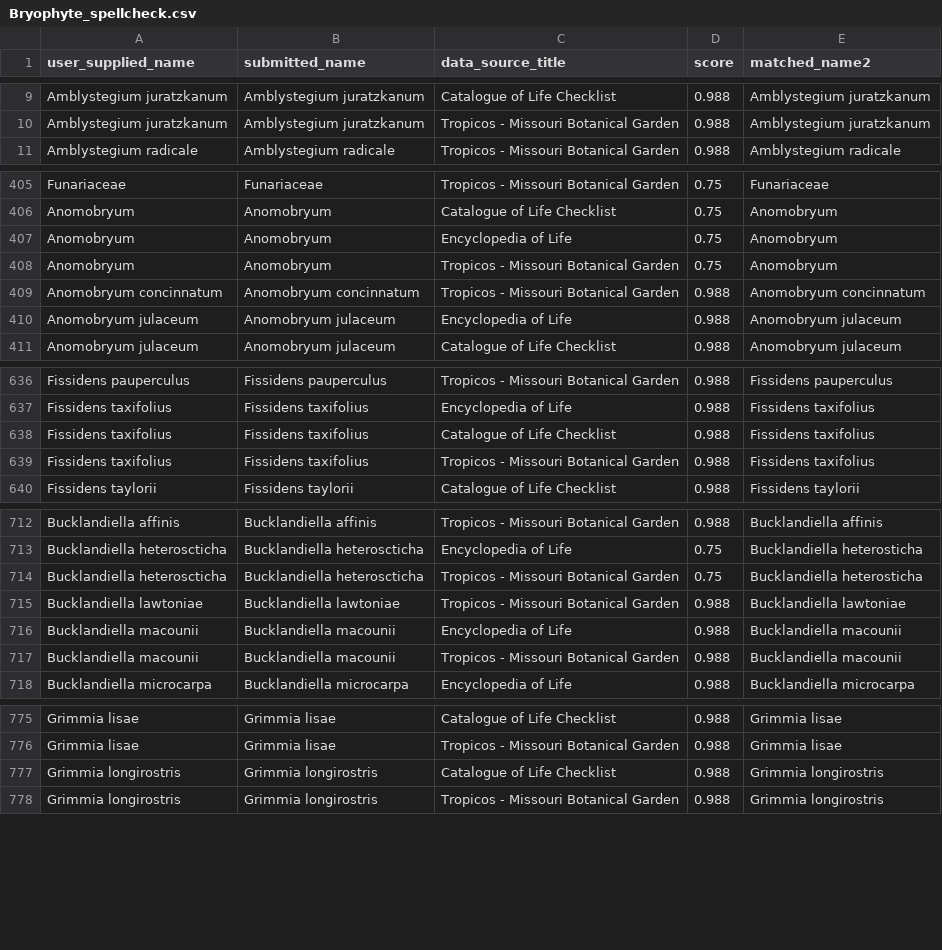
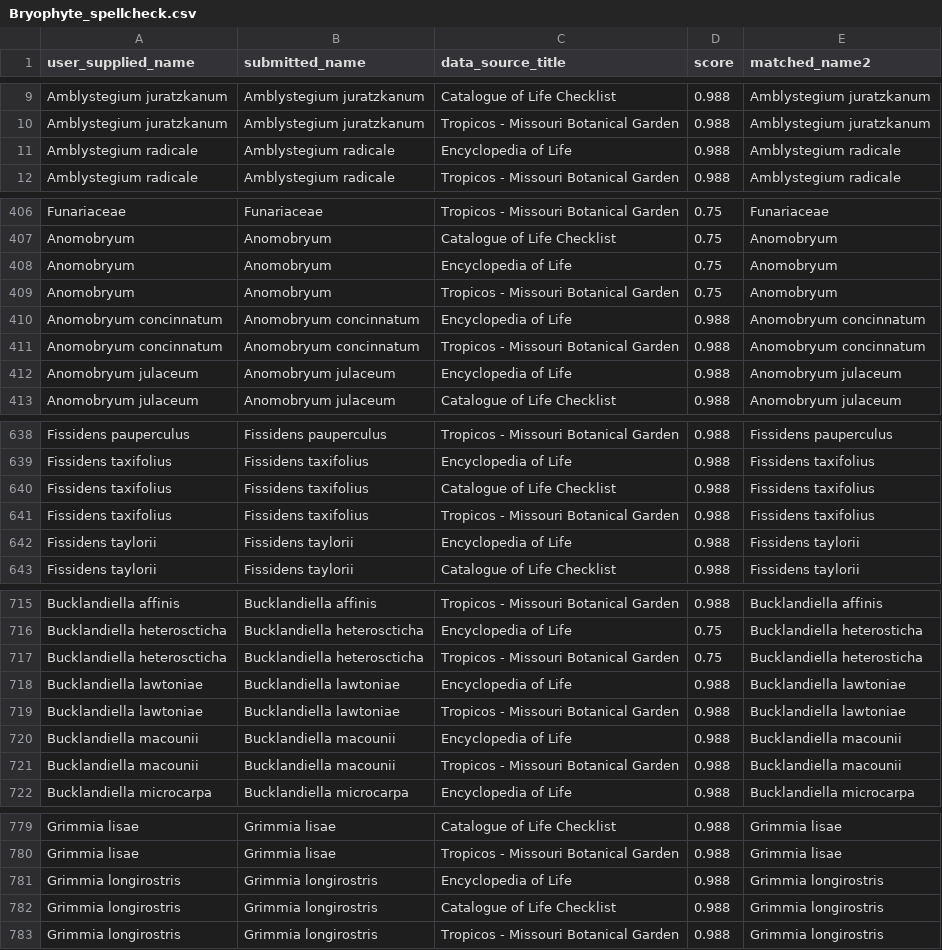
Before and after one commit to raphaelmazor/DryRiver_STEs, a CSV file: Outputs/Bryophyte_spellcheck.csv, drawn as a sheet; only a part is shown, gaps mark what is left out; the diff covers the shown part only.

```diff
--- a/Outputs/Bryophyte_spellcheck.csv
+++ b/Outputs/Bryophyte_spellcheck.csv
@@ -10,2 +10,3 @@ Amblystegium juratzkanum,Amblystegium juratzkanum,Catalogue of Life Checklist,0.
 Amblystegium juratzkanum,Amblystegium juratzkanum,Tropicos - Missouri Botanical Garden,0.988,Amblystegium juratzkanum
+Amblystegium radicale,Amblystegium radicale,Encyclopedia of Life,0.988,Amblystegium radicale
 Amblystegium radicale,Amblystegium radicale,Tropicos - Missouri Botanical Garden,0.988,Amblystegium radicale
@@ -408,2 +409,3 @@ Anomobryum,Anomobryum,Encyclopedia of Life,0.75,Anomobryum
 Anomobryum,Anomobryum,Tropicos - Missouri Botanical Garden,0.75,Anomobryum
+Anomobryum concinnatum,Anomobryum concinnatum,Encyclopedia of Life,0.988,Anomobryum concinnatum
 Anomobryum concinnatum,Anomobryum concinnatum,Tropicos - Missouri Botanical Garden,0.988,Anomobryum concinnatum
@@ -639,2 +641,3 @@ Fissidens taxifolius,Fissidens taxifolius,Catalogue of Life Checklist,0.988,Fiss
 Fissidens taxifolius,Fissidens taxifolius,Tropicos - Missouri Botanical Garden,0.988,Fissidens taxifolius
+Fissidens taylorii,Fissidens taylorii,Encyclopedia of Life,0.988,Fissidens taylorii
 Fissidens taylorii,Fissidens taylorii,Catalogue of Life Checklist,0.988,Fissidens taylorii
@@ -714,2 +717,3 @@ Bucklandiella heteroscticha,Bucklandiella heteroscticha,Encyclopedia of Life,0.7
 Bucklandiella heteroscticha,Bucklandiella heteroscticha,Tropicos - Missouri Botanical Garden,0.75,Bucklandiella heterosticha
+Bucklandiella lawtoniae,Bucklandiella lawtoniae,Encyclopedia of Life,0.988,Bucklandiella lawtoniae
 Bucklandiella lawtoniae,Bucklandiella lawtoniae,Tropicos - Missouri Botanical Garden,0.988,Bucklandiella lawtoniae
@@ -776,2 +780,3 @@ Grimmia lisae,Grimmia lisae,Catalogue of Life Checklist,0.988,Grimmia lisae
 Grimmia lisae,Grimmia lisae,Tropicos - Missouri Botanical Garden,0.988,Grimmia lisae
+Grimmia longirostris,Grimmia longirostris,Encyclopedia of Life,0.988,Grimmia longirostris
 Grimmia longirostris,Grimmia longirostris,Catalogue of Life Checklist,0.988,Grimmia longirostris
```
Also changed, not shown: 3 added rows elsewhere in this file, Outputs/bryos_bold_genbank.csv, Outputs/bryos_bold_summary.csv, 14 other files.
